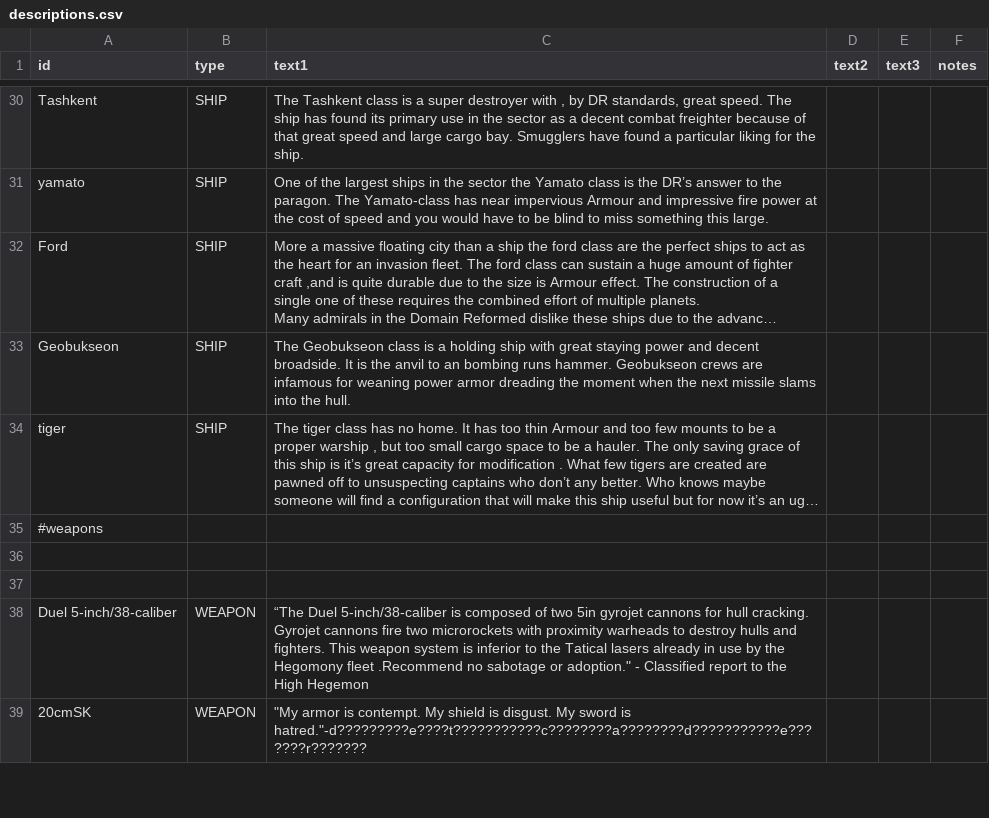
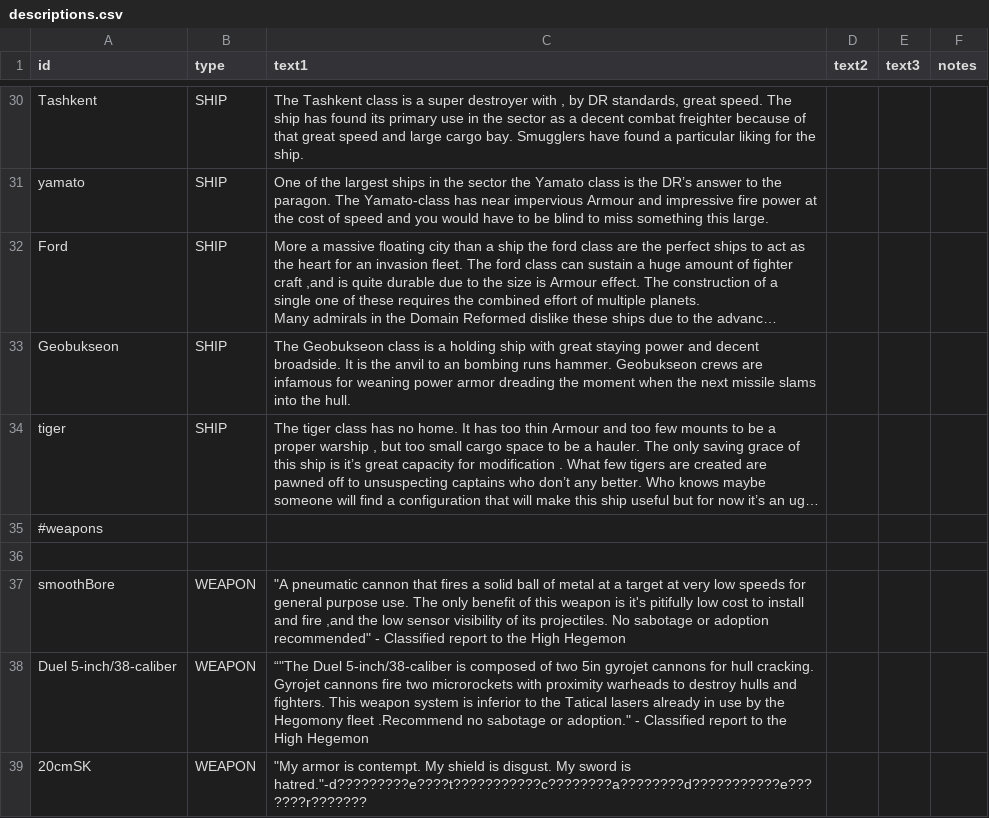
Before and after one commit to bryceOctovioOstrem/domainReformed, a CSV file: data/strings/descriptions.csv, drawn as a sheet; only a part is shown, gaps mark what is left out; long unchanged cells end in …; the diff covers the shown part only; the diff names each change by its address in the sheet, - before the commit and + after, or states it on an @@ line.

```diff
--- a/data/strings/descriptions.csv
+++ b/data/strings/descriptions.csv
-row 37: (empty)
+row 37: smoothBore | WEAPON | "A pneumatic cannon that fires a solid ball of metal at a target at very low speeds for general purpose use. The only benefit of this weapon is it's pitifully low cost to install and fire ,and the low sensor visibility of its projectiles. No sabotage or adoption recommended" - Classified report to the High Hegemon
-C38 (text1): “The Duel 5-inch/38-caliber…
+C38 (text1): “"The Duel 5-inch/38-caliber…
```
Also changed, not shown: 4 edited cells elsewhere in this file, data/hulls/ship_data.csv, data/hulls/wing_data.csv, 37 other files.
